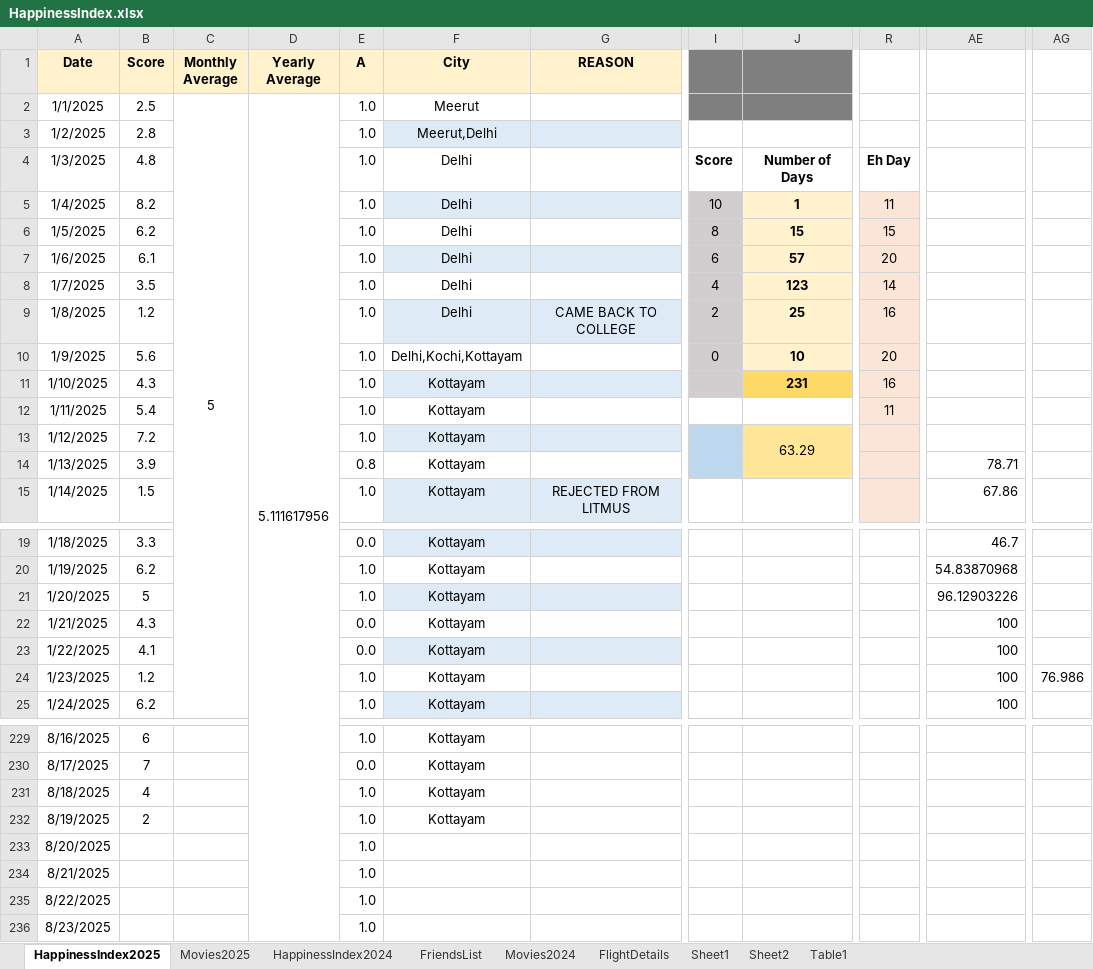
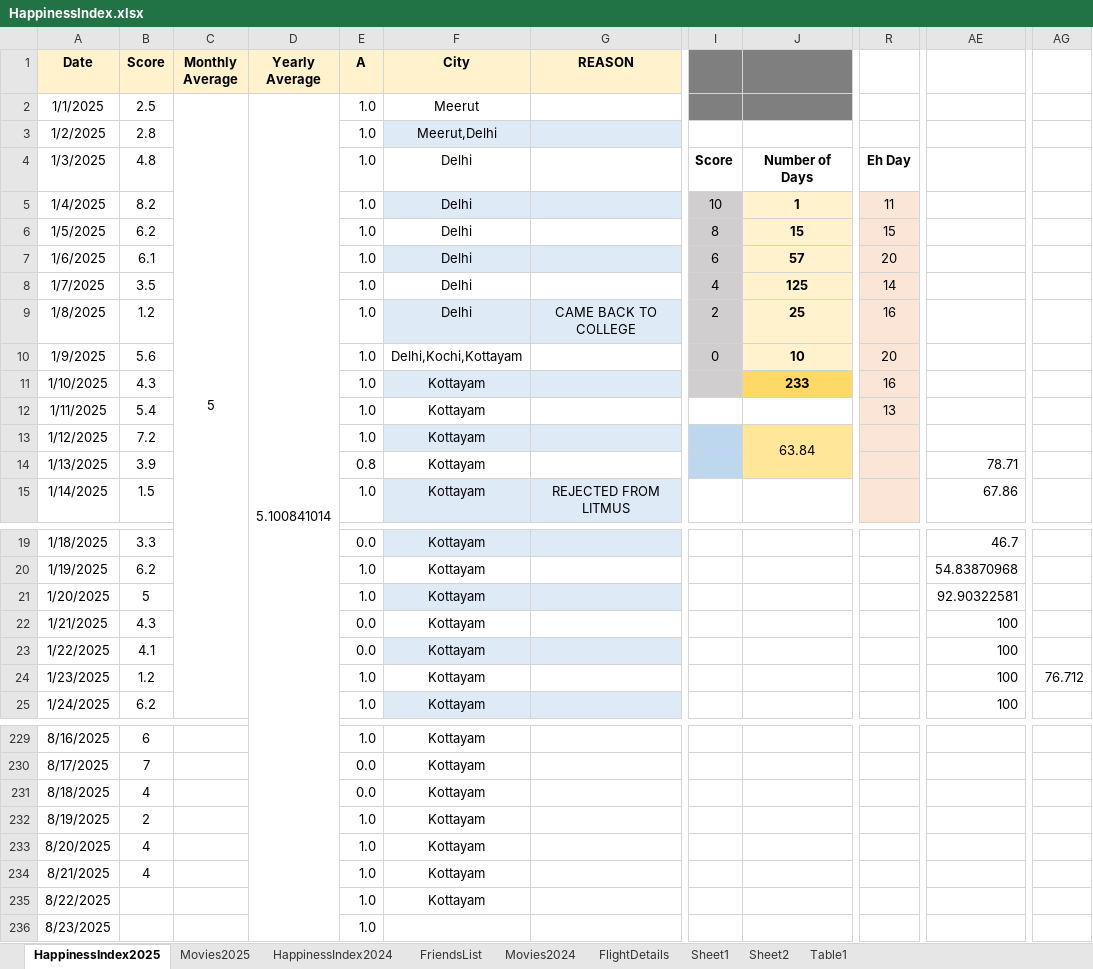
Before and after one commit to Abhinav-1708/Happiness-Index, an Excel workbook: HappinessIndex.xlsx, sheet HappinessIndex2025, drawn as a sheet; only a part is shown, gaps mark what is left out; values as stored, in another font and other column widths than the file's, no borders; charts and pictures and conditional formats not drawn; the diff covers the shown part only; the diff names each change by its address in the sheet, - before the commit and + after, or states it on an @@ line.

Commit message:
Automated daily backup

```diff
--- a/HappinessIndex.xlsx (sheet HappinessIndex2025)
+++ b/HappinessIndex.xlsx (sheet HappinessIndex2025)
-D2 (Yearly Average): 5.111617956
+D2 (Yearly Average): 5.100841014
-J8: 123
+J8: 125
-J11: 231
+J11: 233
-R12: 11
+R12: 13
-J13: 63.29
+J13: 63.84
-AE21: 96.12903226
+AE21: 92.90322581
-AG24: 76.986
+AG24: 76.712
-E231 (A): 1.0
+E231 (A): 0.0
-B233:B234 (Score): (empty)
+B233:B234 (Score): 4
-F233:F235 (City): (empty)
+F233:F235 (City): Kottayam
```
Also changed, not shown: 1 edited cell elsewhere in this sheet, charts or pictures.
